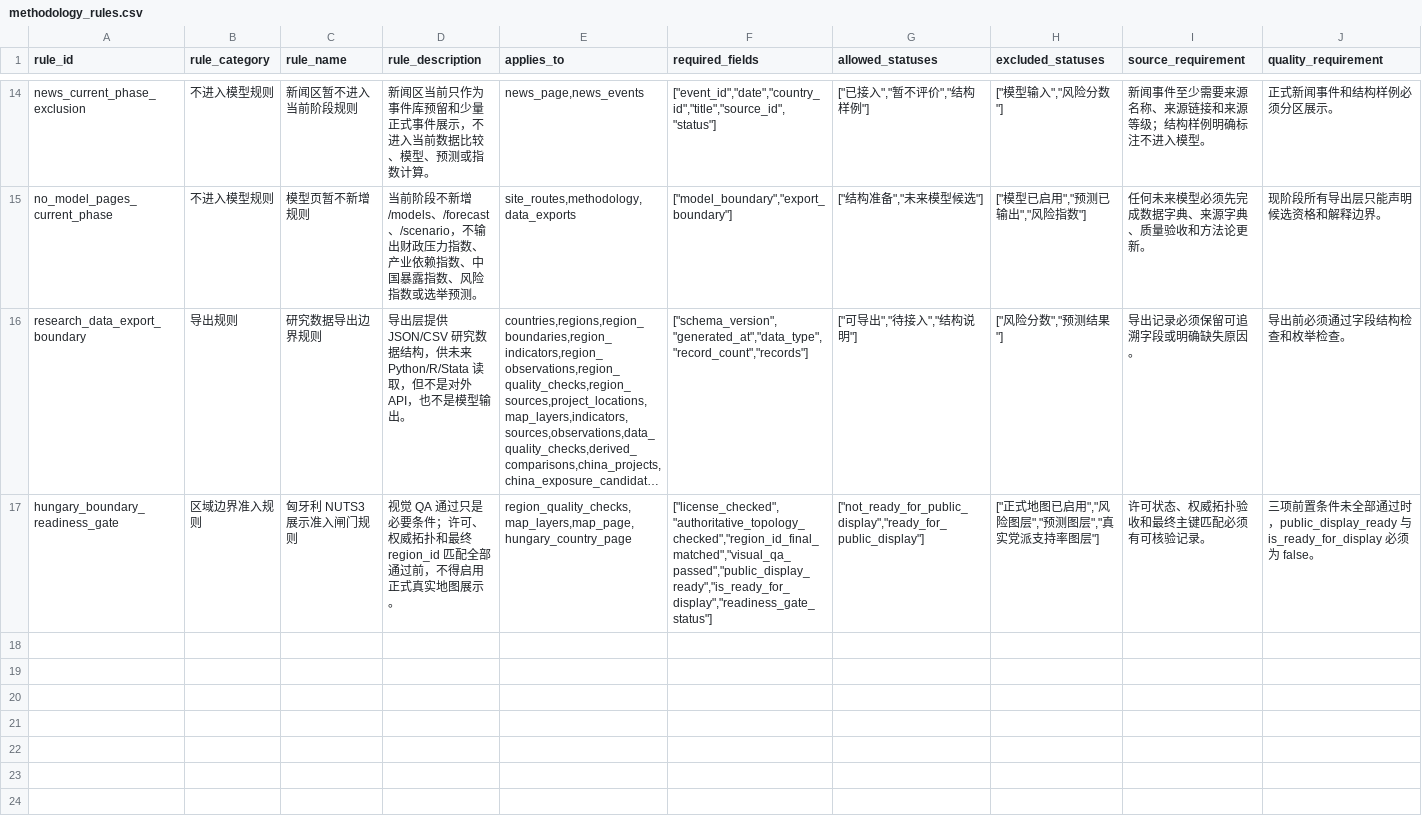
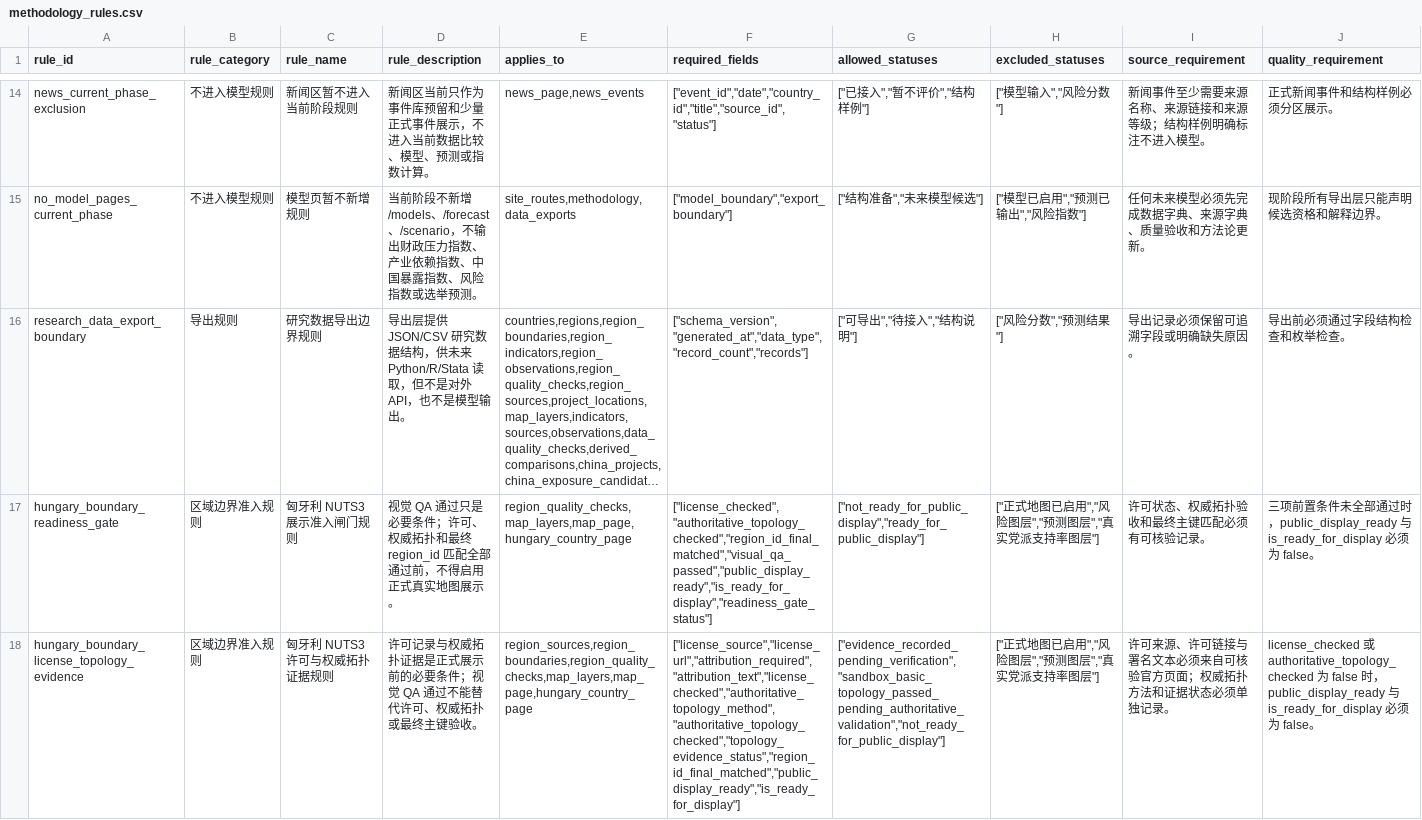
Before and after one commit to hui-sallai/central-europe-political-atlas, a CSV file: public/research-data/methodology_rules.csv, drawn as a sheet; only a part is shown, gaps mark what is left out; long unchanged cells end in …; rows hold the shown columns only; the diff names each change by its address in the sheet, - before the commit and + after, or states it on an @@ line.

```diff
--- a/public/research-data/methodology_rules.csv
+++ b/public/research-data/methodology_rules.csv
+row 18: hungary_boundary_license_topology_evidence | 区域边界准入规则 | 匈牙利 NUTS3 许可与权威拓扑证据规则 | 许可记录与权威拓扑证据是正式展示前的必要条件；视觉 QA 通过不能替代许可、权威拓扑或最终主键验收。 | region_sources,region_boundaries,region_quality_checks,map_layers,map_page,hungary_country_page | ["license_source","license_url","attribution_required","attribution_text","license_checked","authoritative_topology_method","authoritative_topology_checked","topology_evidence_status","region_id_final_matched","public_display_ready","is_ready_for_display"] | ["evidence_recorded_pending_verification","sandbox_basic_topology_passed_pending_authoritative_validation","not_ready_for_public_display"] | ["正式地图已启用","风险图层","预测图层","真实党派支持率图层"] | 许可来源、许可链接与署名文本必须来自可核验官方页面；权威拓扑方法和证据状态必须单独记录。 | license_checked 或 authoritative_topology_checked 为 false 时，public_display_ready 与 is_ready_for_display 必须为 false。
```
Also changed, not shown: public/research-data/map_layers.csv, public/research-data/region_sources.csv, 20 other files.
